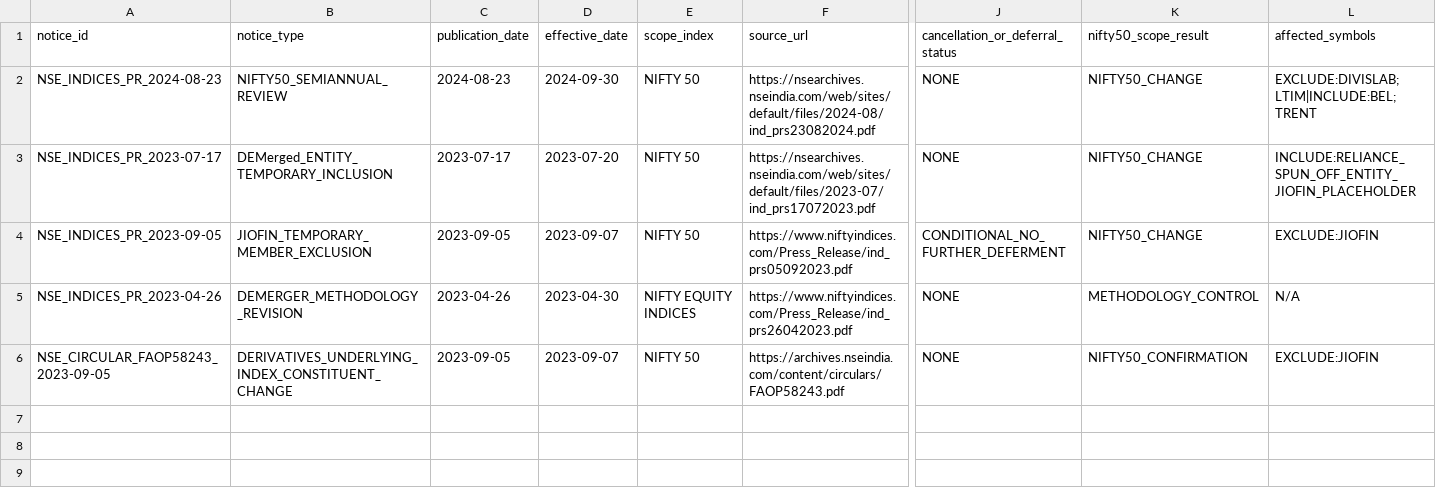
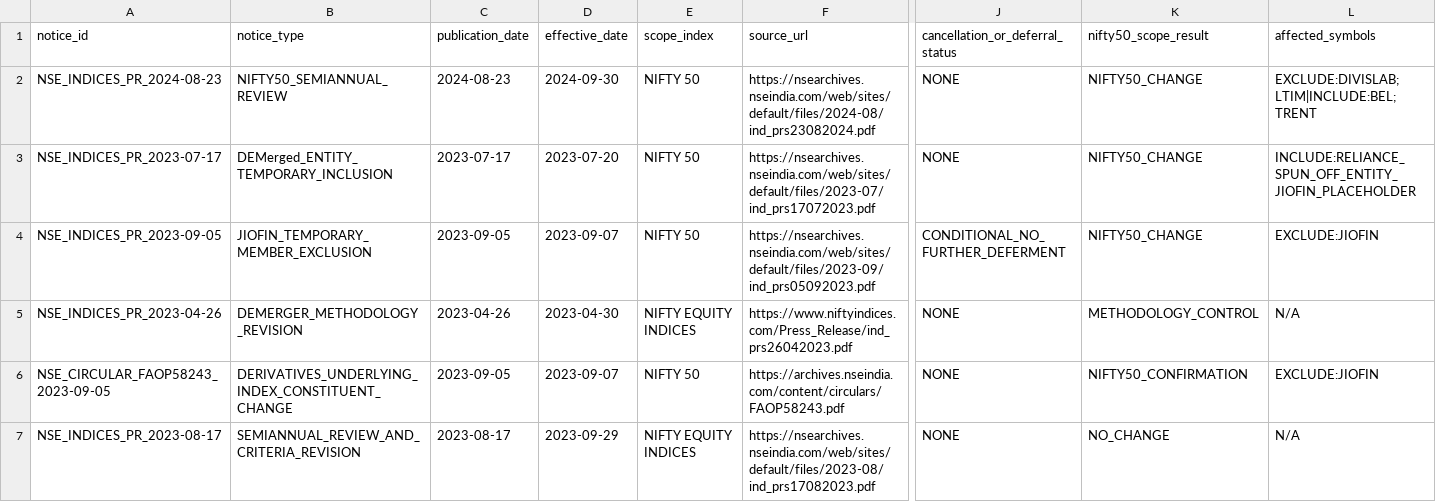
Before and after one commit to vishwasgarg5/Trader, a CSV file: data/reference/nifty50_notice_register.csv, drawn as a sheet; only a part is shown, gaps mark what is left out; rows hold the shown columns only; the diff names each change by its address in the sheet, - before the commit and + after, or states it on an @@ line.

Commit message:
Record screened 2023 NSE Indices notice and correct official JIOFIN source

```diff
--- a/data/reference/nifty50_notice_register.csv
+++ b/data/reference/nifty50_notice_register.csv
-F4 (source_url): https://www.niftyindices.com/Press_Release/ind_prs05092023.pdf
+F4 (source_url): https://nsearchives.nseindia.com/web/sites/default/files/2023-09/ind_prs05092023.pdf
+row 7: NSE_INDICES_PR_2023-08-17 | SEMIANNUAL_REVIEW_AND_CRITERIA_REVISION | 2023-08-17 | 2023-09-29 | NIFTY EQUITY INDICES | https://nsearchives.nseindia.com/web/sites/default/files/2023-08/ind_prs17082023.pdf | NONE | NO_CHANGE | N/A
```
